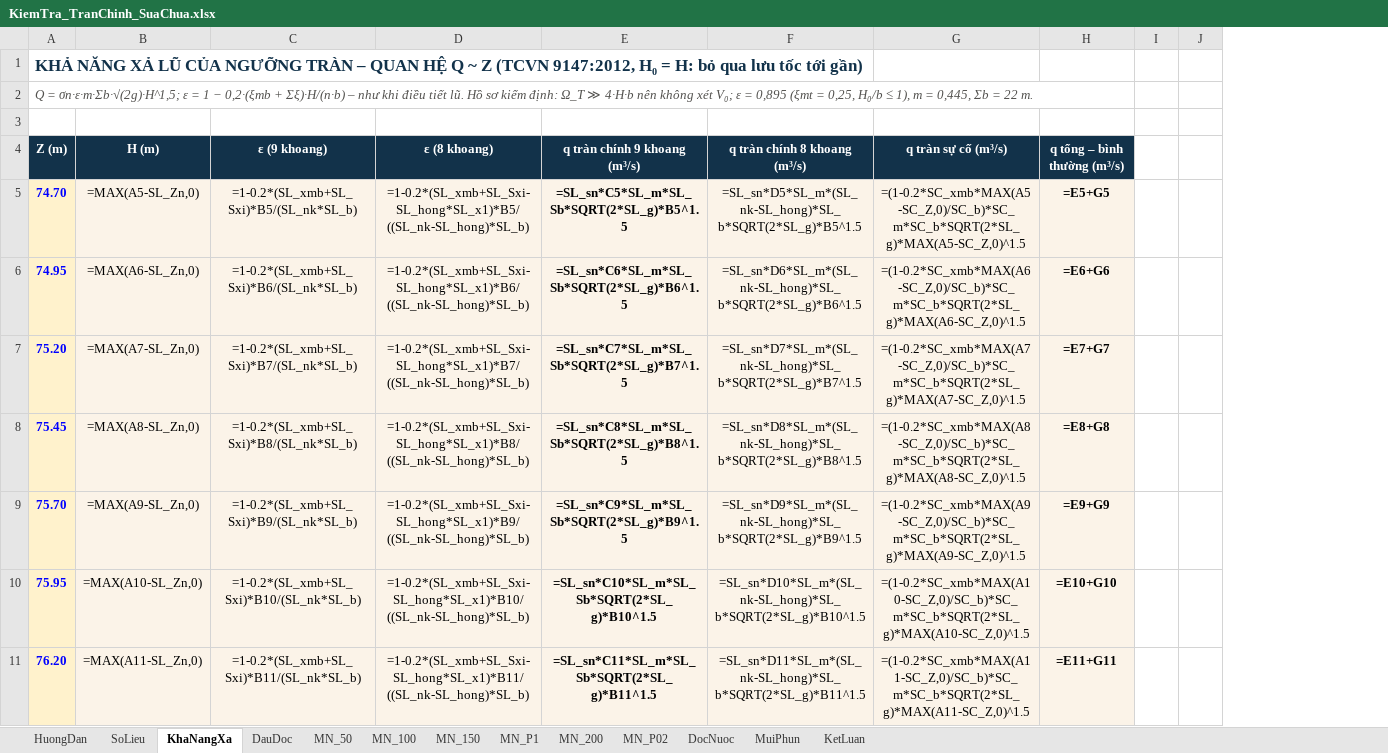
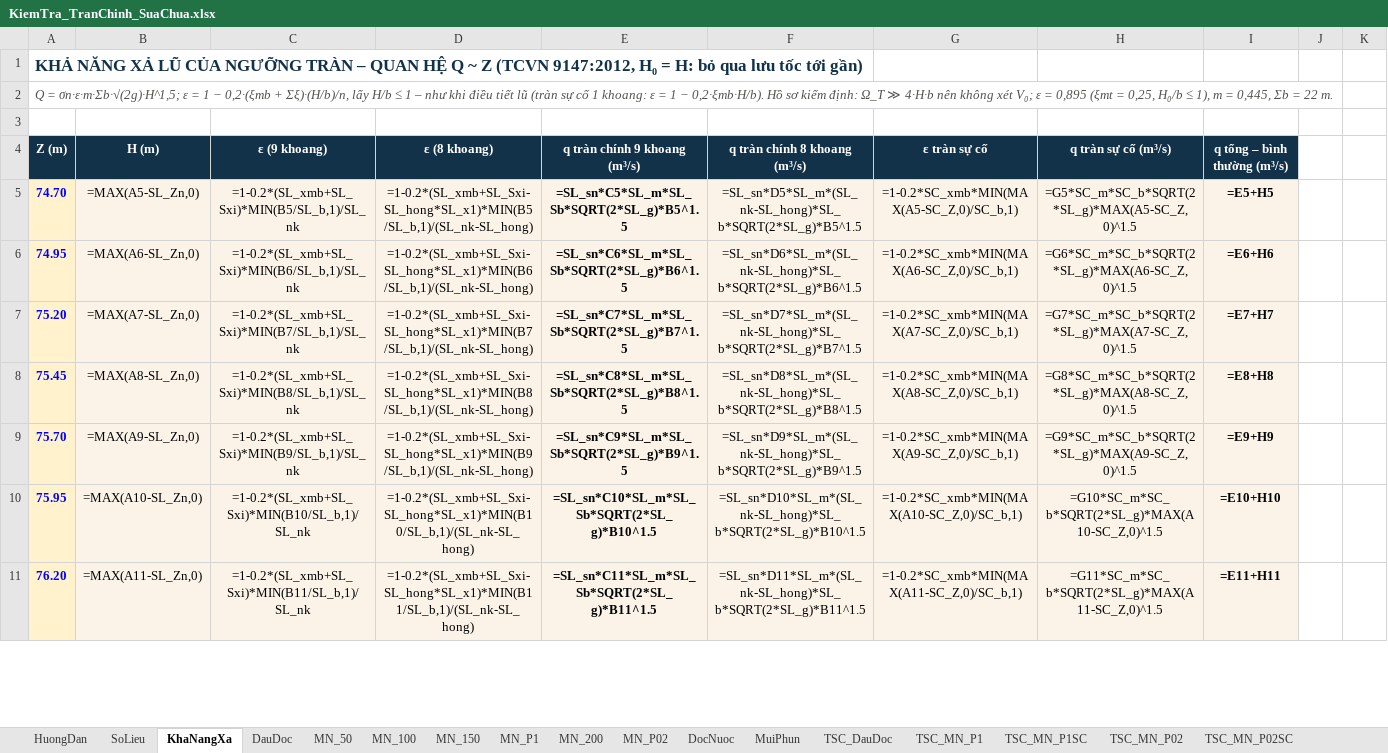
Before and after one commit to ztruongchi76z-wq/5553-6689, an Excel workbook: DATN_HoCaGiay/TAI_VE/KiemTra_TranChinh_SuaChua.xlsx, sheet KhaNangXa, drawn as a sheet; only a part is shown; values as stored, in another font and other column widths than the file's, no borders; formulas without a stored value are shown as written; addresses are those after the commit; the diff covers the shown part only; the diff names each change by its address in the sheet, - before the commit and + after, or states it on an @@ line.

```diff
--- a/DATN_HoCaGiay/TAI_VE/KiemTra_TranChinh_SuaChua.xlsx (sheet KhaNangXa)
+++ b/DATN_HoCaGiay/TAI_VE/KiemTra_TranChinh_SuaChua.xlsx (sheet KhaNangXa)
+sheet tab: TSC_DauDoc
+sheet tab: TSC_MN_P1
+sheet tab: TSC_MN_P1SC
+sheet tab: TSC_MN_P02
+sheet tab: TSC_MN_P02SC
+column G (ε tràn sự cố), rows 5-11: =1-0.2*SC_xmb*MIN(MAX(A5-SC_Z,0)/SC_b,1) | =1-0.2*SC_xmb*MIN(MAX(A6-SC_Z,0)/SC_b,1) | =1-0.2*SC_xmb*MIN(MAX(A7-SC_Z,0)/SC_b,1) | =1-0.2*SC_xmb*MIN(MAX(A8-SC_Z,0)/SC_b,1) | =1-0.2*SC_xmb*MIN(MAX(A9-SC_Z,0)/SC_b,1) | =1-0.2*SC_xmb*MIN(MAX(A10-SC_Z,0)/SC_b,1) | =1-0.2*SC_xmb*MIN(MAX(A11-SC_Z,0)/SC_b,1)
-A2 (Z (m)): …0,2·(ξmb + Σξ)·H/(n·b) – như khi điều tiết lũ. Hồ sơ…
+A2 (Z (m)): …0,2·(ξmb + Σξ)·(H/b)/n, lấy H/b ≤ 1 – như khi điều tiết lũ (tràn sự cố 1 khoang: ε = 1 − 0,2·ξmb·H/b). Hồ sơ…
-C5 (ε (9 khoang)): =1-0.2*(SL_xmb+SL_Sxi)*B5/(SL_nk*SL_b)
+C5 (ε (9 khoang)): =1-0.2*(SL_xmb+SL_Sxi)*MIN(B5/SL_b,1)/SL_nk
-D5 (ε (8 khoang)): =1-0.2*(SL_xmb+SL_Sxi-SL_hong*SL_x1)*B5/((SL_nk-SL_hong)*SL_b)
+D5 (ε (8 khoang)): =1-0.2*(SL_xmb+SL_Sxi-SL_hong*SL_x1)*MIN(B5/SL_b,1)/(SL_nk-SL_hong)
-H5 (q tràn sự cố (m³/s)): =(1-0.2*SC_xmb*MAX(A5-SC_Z,0)/SC_b)*SC_m*SC_b*SQRT(2*SL_g)*MAX(A5-SC_Z,0)^1.5
+H5 (q tràn sự cố (m³/s)): =G5*SC_m*SC_b*SQRT(2*SL_g)*MAX(A5-SC_Z,0)^1.5
-I5 (q tổng – bình thường (m³/s)): =E5+G5
+I5 (q tổng – bình thường (m³/s)): =E5+H5
-C6 (ε (9 khoang)): =1-0.2*(SL_xmb+SL_Sxi)*B6/(SL_nk*SL_b)
+C6 (ε (9 khoang)): =1-0.2*(SL_xmb+SL_Sxi)*MIN(B6/SL_b,1)/SL_nk
-D6 (ε (8 khoang)): =1-0.2*(SL_xmb+SL_Sxi-SL_hong*SL_x1)*B6/((SL_nk-SL_hong)*SL_b)
+D6 (ε (8 khoang)): =1-0.2*(SL_xmb+SL_Sxi-SL_hong*SL_x1)*MIN(B6/SL_b,1)/(SL_nk-SL_hong)
-H6 (q tràn sự cố (m³/s)): =(1-0.2*SC_xmb*MAX(A6-SC_Z,0)/SC_b)*SC_m*SC_b*SQRT(2*SL_g)*MAX(A6-SC_Z,0)^1.5
+H6 (q tràn sự cố (m³/s)): =G6*SC_m*SC_b*SQRT(2*SL_g)*MAX(A6-SC_Z,0)^1.5
-I6 (q tổng – bình thường (m³/s)): =E6+G6
+I6 (q tổng – bình thường (m³/s)): =E6+H6
-C7 (ε (9 khoang)): =1-0.2*(SL_xmb+SL_Sxi)*B7/(SL_nk*SL_b)
+C7 (ε (9 khoang)): =1-0.2*(SL_xmb+SL_Sxi)*MIN(B7/SL_b,1)/SL_nk
-D7 (ε (8 khoang)): =1-0.2*(SL_xmb+SL_Sxi-SL_hong*SL_x1)*B7/((SL_nk-SL_hong)*SL_b)
+D7 (ε (8 khoang)): =1-0.2*(SL_xmb+SL_Sxi-SL_hong*SL_x1)*MIN(B7/SL_b,1)/(SL_nk-SL_hong)
-H7 (q tràn sự cố (m³/s)): =(1-0.2*SC_xmb*MAX(A7-SC_Z,0)/SC_b)*SC_m*SC_b*SQRT(2*SL_g)*MAX(A7-SC_Z,0)^1.5
+H7 (q tràn sự cố (m³/s)): =G7*SC_m*SC_b*SQRT(2*SL_g)*MAX(A7-SC_Z,0)^1.5
-I7 (q tổng – bình thường (m³/s)): =E7+G7
+I7 (q tổng – bình thường (m³/s)): =E7+H7
-C8 (ε (9 khoang)): =1-0.2*(SL_xmb+SL_Sxi)*B8/(SL_nk*SL_b)
+C8 (ε (9 khoang)): =1-0.2*(SL_xmb+SL_Sxi)*MIN(B8/SL_b,1)/SL_nk
-D8 (ε (8 khoang)): =1-0.2*(SL_xmb+SL_Sxi-SL_hong*SL_x1)*B8/((SL_nk-SL_hong)*SL_b)
+D8 (ε (8 khoang)): =1-0.2*(SL_xmb+SL_Sxi-SL_hong*SL_x1)*MIN(B8/SL_b,1)/(SL_nk-SL_hong)
-H8 (q tràn sự cố (m³/s)): =(1-0.2*SC_xmb*MAX(A8-SC_Z,0)/SC_b)*SC_m*SC_b*SQRT(2*SL_g)*MAX(A8-SC_Z,0)^1.5
+H8 (q tràn sự cố (m³/s)): =G8*SC_m*SC_b*SQRT(2*SL_g)*MAX(A8-SC_Z,0)^1.5
-I8 (q tổng – bình thường (m³/s)): =E8+G8
+I8 (q tổng – bình thường (m³/s)): =E8+H8
-C9 (ε (9 khoang)): =1-0.2*(SL_xmb+SL_Sxi)*B9/(SL_nk*SL_b)
+C9 (ε (9 khoang)): =1-0.2*(SL_xmb+SL_Sxi)*MIN(B9/SL_b,1)/SL_nk
-D9 (ε (8 khoang)): =1-0.2*(SL_xmb+SL_Sxi-SL_hong*SL_x1)*B9/((SL_nk-SL_hong)*SL_b)
+D9 (ε (8 khoang)): =1-0.2*(SL_xmb+SL_Sxi-SL_hong*SL_x1)*MIN(B9/SL_b,1)/(SL_nk-SL_hong)
-H9 (q tràn sự cố (m³/s)): =(1-0.2*SC_xmb*MAX(A9-SC_Z,0)/SC_b)*SC_m*SC_b*SQRT(2*SL_g)*MAX(A9-SC_Z,0)^1.5
+H9 (q tràn sự cố (m³/s)): =G9*SC_m*SC_b*SQRT(2*SL_g)*MAX(A9-SC_Z,0)^1.5
-I9 (q tổng – bình thường (m³/s)): =E9+G9
+I9 (q tổng – bình thường (m³/s)): =E9+H9
-C10 (ε (9 khoang)): =1-0.2*(SL_xmb+SL_Sxi)*B10/(SL_nk*SL_b)
+C10 (ε (9 khoang)): =1-0.2*(SL_xmb+SL_Sxi)*MIN(B10/SL_b,1)/SL_nk
-D10 (ε (8 khoang)): =1-0.2*(SL_xmb+SL_Sxi-SL_hong*SL_x1)*B10/((SL_nk-SL_hong)*SL_b)
+D10 (ε (8 khoang)): =1-0.2*(SL_xmb+SL_Sxi-SL_hong*SL_x1)*MIN(B10/SL_b,1)/(SL_nk-SL_hong)
-H10 (q tràn sự cố (m³/s)): =(1-0.2*SC_xmb*MAX(A10-SC_Z,0)/SC_b)*SC_m*SC_b*SQRT(2*SL_g)*MAX(A10-SC_Z,0)^1.5
+H10 (q tràn sự cố (m³/s)): =G10*SC_m*SC_b*SQRT(2*SL_g)*MAX(A10-SC_Z,0)^1.5
-I10 (q tổng – bình thường (m³/s)): =E10+G10
+I10 (q tổng – bình thường (m³/s)): =E10+H10
-C11 (ε (9 khoang)): =1-0.2*(SL_xmb+SL_Sxi)*B11/(SL_nk*SL_b)
+C11 (ε (9 khoang)): =1-0.2*(SL_xmb+SL_Sxi)*MIN(B11/SL_b,1)/SL_nk
-D11 (ε (8 khoang)): =1-0.2*(SL_xmb+SL_Sxi-SL_hong*SL_x1)*B11/((SL_nk-SL_hong)*SL_b)
+D11 (ε (8 khoang)): =1-0.2*(SL_xmb+SL_Sxi-SL_hong*SL_x1)*MIN(B11/SL_b,1)/(SL_nk-SL_hong)
-H11 (q tràn sự cố (m³/s)): =(1-0.2*SC_xmb*MAX(A11-SC_Z,0)/SC_b)*SC_m*SC_b*SQRT(2*SL_g)*MAX(A11-SC_Z,0)^1.5
+H11 (q tràn sự cố (m³/s)): =G11*SC_m*SC_b*SQRT(2*SL_g)*MAX(A11-SC_Z,0)^1.5
-I11 (q tổng – bình thường (m³/s)): =E11+G11
+I11 (q tổng – bình thường (m³/s)): =E11+H11
```
Also changed, not shown: 70 edited cells and cell formats elsewhere in this sheet, sheet DocNuoc, sheet SoLieu, sheet DauDoc, sheet KetLuan, sheet HuongDan, other sheet tabs, charts or pictures, DATN_HoCaGiay/TAI_VE/DieuTietLu_Potapov_f1f2_HoCaGiay.xlsx, 14 other files.
